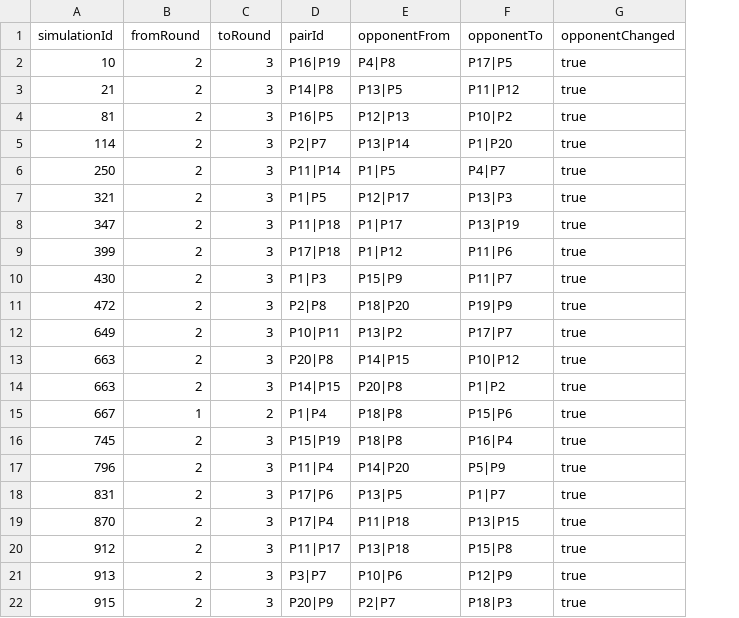
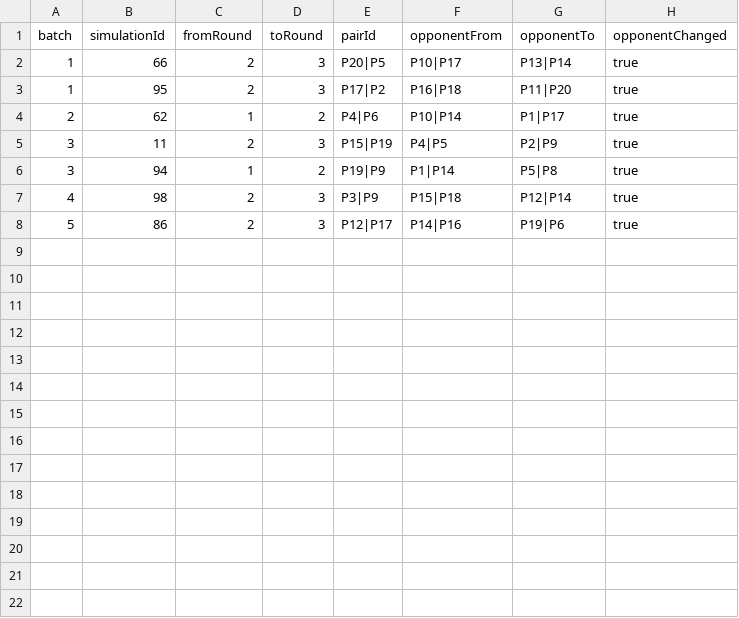
Before and after one commit to sylhare/Badminton, a CSV file: analysis/data/mc_algo/pair_events.csv, drawn as a sheet; removed rows and columns are numbered as before the commit, all else as after; the diff names each change by its address in the sheet, - before the commit and + after, or states it on an @@ line.

Commit message:
Add batched simulation

```diff
--- a/analysis/data/mc_algo/pair_events.csv
+++ b/analysis/data/mc_algo/pair_events.csv
+column A (batch), rows 2-5: 1 | 1 | 2 | 3; rows 7-8: 4 | 5
-row 2: 10 | 2 | 3 | P16|P19 | P4|P8 | P17|P5 | true
-row 3: 21 | 2 | 3 | P14|P8 | P13|P5 | P11|P12 | true
-row 4: 81 | 2 | 3 | P16|P5 | P12|P13 | P10|P2 | true
-row 5: 114 | 2 | 3 | P2|P7 | P13|P14 | P1|P20 | true
-row 6: 250 | 2 | 3 | P11|P14 | P1|P5 | P4|P7 | true
-B2 (simulationId): 321
+B2 (simulationId): 66
-E2 (pairId): P1|P5
+E2 (pairId): P20|P5
-F2 (opponentFrom): P12|P17
+F2 (opponentFrom): P10|P17
-G2 (opponentTo): P13|P3
+G2 (opponentTo): P13|P14
-row 8: 347 | 2 | 3 | P11|P18 | P1|P17 | P13|P19 | true
-row 9: 399 | 2 | 3 | P17|P18 | P1|P12 | P11|P6 | true
-row 10: 430 | 2 | 3 | P1|P3 | P15|P9 | P11|P7 | true
-row 11: 472 | 2 | 3 | P2|P8 | P18|P20 | P19|P9 | true
-row 12: 649 | 2 | 3 | P10|P11 | P13|P2 | P17|P7 | true
-B3 (simulationId): 663
+B3 (simulationId): 95
-E3 (pairId): P20|P8
+E3 (pairId): P17|P2
-F3 (opponentFrom): P14|P15
+F3 (opponentFrom): P16|P18
-G3 (opponentTo): P10|P12
+G3 (opponentTo): P11|P20
-row 14: 663 | 2 | 3 | P14|P15 | P20|P8 | P1|P2 | true
-B4 (simulationId): 667
+B4 (simulationId): 62
-E4 (pairId): P1|P4
+E4 (pairId): P4|P6
-F4 (opponentFrom): P18|P8
+F4 (opponentFrom): P10|P14
-G4 (opponentTo): P15|P6
+G4 (opponentTo): P1|P17
-B5 (simulationId): 745
+B5 (simulationId): 11
-F5 (opponentFrom): P18|P8
+F5 (opponentFrom): P4|P5
-G5 (opponentTo): P16|P4
+G5 (opponentTo): P2|P9
-row 17: 796 | 2 | 3 | P11|P4 | P14|P20 | P5|P9 | true
-row 18: 831 | 2 | 3 | P17|P6 | P13|P5 | P1|P7 | true
+row 6: 3 | 94 | 1 | 2 | P19|P9 | P1|P14 | P5|P8 | true
-B7 (simulationId): 870
+B7 (simulationId): 98
-E7 (pairId): P17|P4
+E7 (pairId): P3|P9
-F7 (opponentFrom): P11|P18
+F7 (opponentFrom): P15|P18
-G7 (opponentTo): P13|P15
+G7 (opponentTo): P12|P14
-row 20: 912 | 2 | 3 | P11|P17 | P13|P18 | P15|P8 | true
-B8 (simulationId): 913
+B8 (simulationId): 86
-E8 (pairId): P3|P7
+E8 (pairId): P12|P17
-F8 (opponentFrom): P10|P6
+F8 (opponentFrom): P14|P16
-G8 (opponentTo): P12|P9
+G8 (opponentTo): P19|P6
-row 22: 915 | 2 | 3 | P20|P9 | P2|P7 | P18|P3 | true
```
Also changed, not shown: 12 other files.
